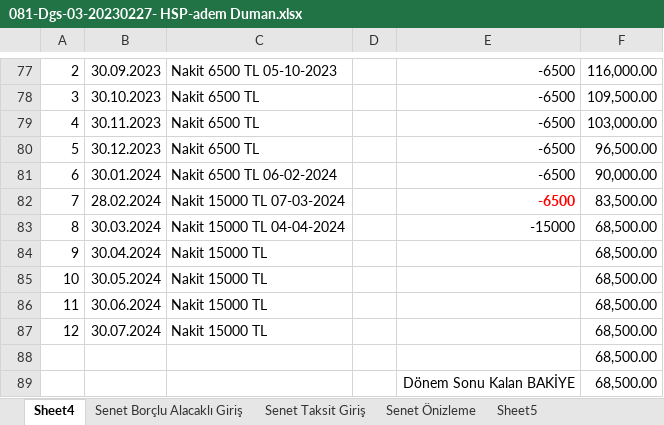
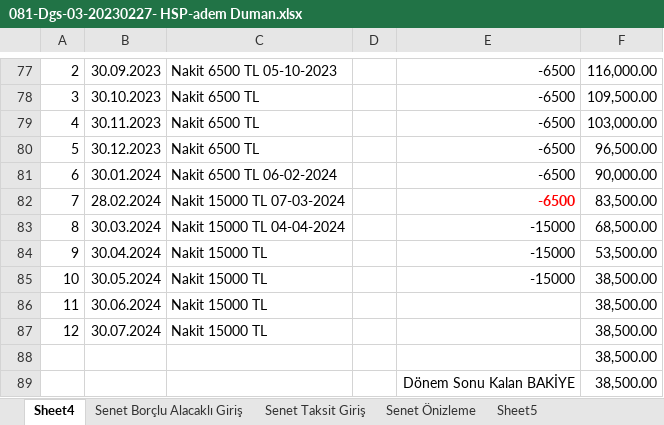
Before and after one commit to roboturx/tdy, an Excel workbook: 2023-SOZL/1_crs/081-Dgs-03-2302_Hızarhane/081-Dgs-03-20230227- HSP-adem Duman.xlsx, sheet Sheet4, drawn as a sheet; only a part is shown, gaps mark what is left out; values as stored, in another font and other column widths than the file's, no borders; the diff names each change by its address in the sheet, - before the commit and + after, or states it on an @@ line.

```diff
--- a/2023-SOZL/1_crs/081-Dgs-03-2302_Hızarhane/081-Dgs-03-20230227- HSP-adem Duman.xlsx (sheet Sheet4)
+++ b/2023-SOZL/1_crs/081-Dgs-03-2302_Hızarhane/081-Dgs-03-20230227- HSP-adem Duman.xlsx (sheet Sheet4)
-E84:E85: (empty)
+E84:E85: -15000
-F84: 68,500.00
+F84: 53,500.00
-F85:F89: 68,500.00
+F85:F89: 38,500.00
```
Also changed, not shown: sheet Senet Önizleme, sheet Senet Taksit Giriş, sheet Senet Borçlu Alacaklı Giriş, 02-24-sny.xlsx, 04-24-Gnlkson.xlsx, 19 other files.
